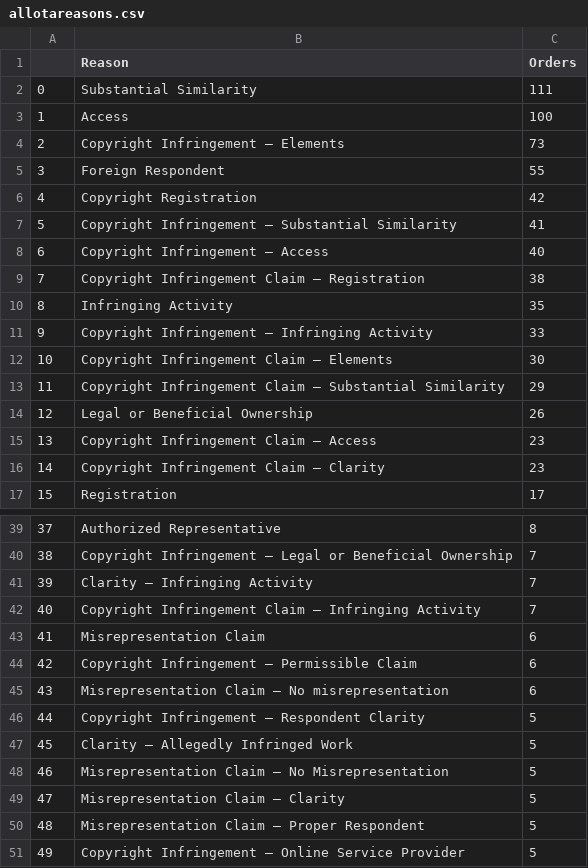
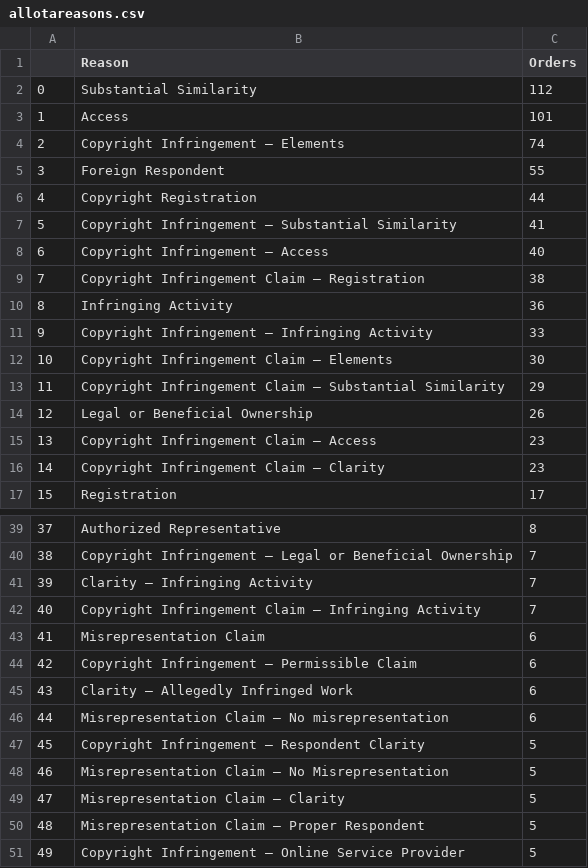
Before and after one commit to bibliobaloney/bibliobaloney.github.io, a CSV file: allotareasons.csv, drawn as a sheet; only a part is shown, gaps mark what is left out.

```diff
--- a/allotareasons.csv
+++ b/allotareasons.csv
@@ -1,7 +1,7 @@
 ,Reason,Orders
-0,Substantial Similarity,111
-1,Access,100
-2,Copyright Infringement — Elements,73
+0,Substantial Similarity,112
+1,Access,101
+2,Copyright Infringement — Elements,74
 3,Foreign Respondent,55
-4,Copyright Registration,42
+4,Copyright Registration,44
 5,Copyright Infringement — Substantial Similarity,41
@@ -9,3 +9,3 @@
 7,Copyright Infringement Claim — Registration,38
-8,Infringing Activity,35
+8,Infringing Activity,36
 9,Copyright Infringement — Infringing Activity,33
@@ -44,5 +44,5 @@
 42,Copyright Infringement — Permissible Claim,6
-43,Misrepresentation Claim — No misrepresentation,6
-44,Copyright Infringement — Respondent Clarity,5
-45,Clarity — Allegedly Infringed Work,5
+43,Clarity — Allegedly Infringed Work,6
+44,Misrepresentation Claim — No misrepresentation,6
+45,Copyright Infringement — Respondent Clarity,5
 46,Misrepresentation Claim — No Misrepresentation,5
```
Also changed, not shown: 4 other files.
